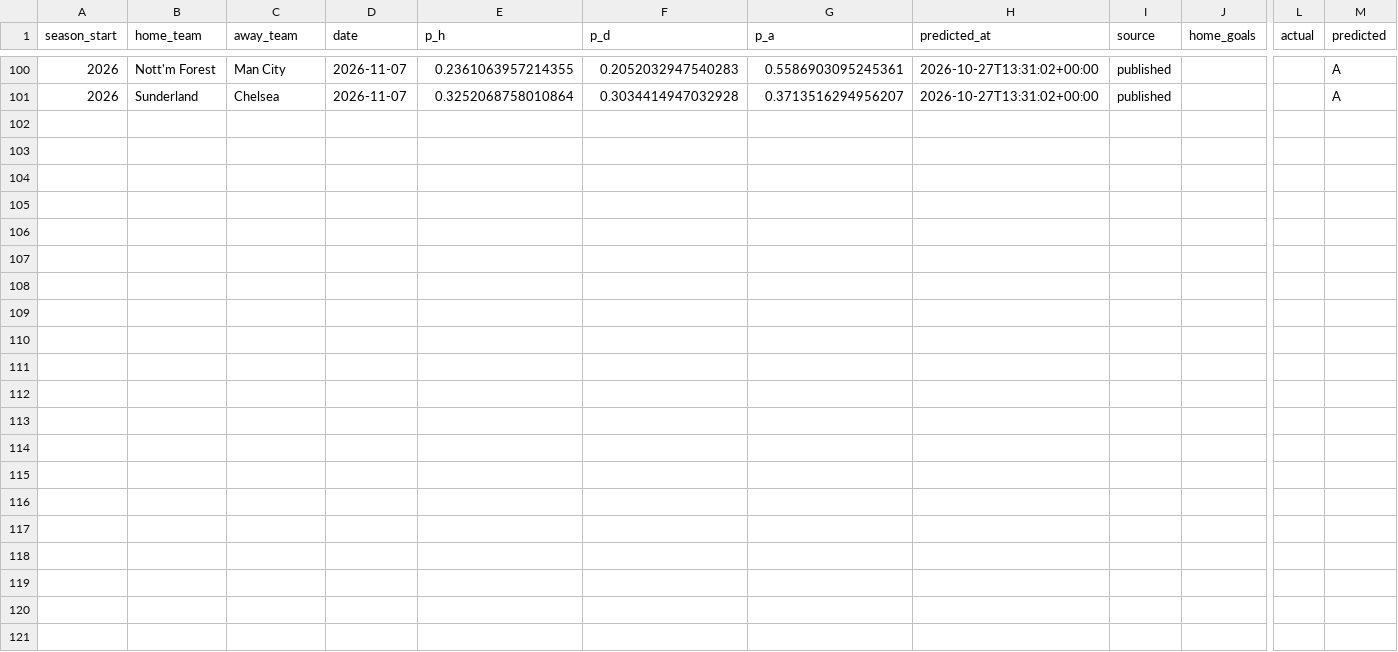
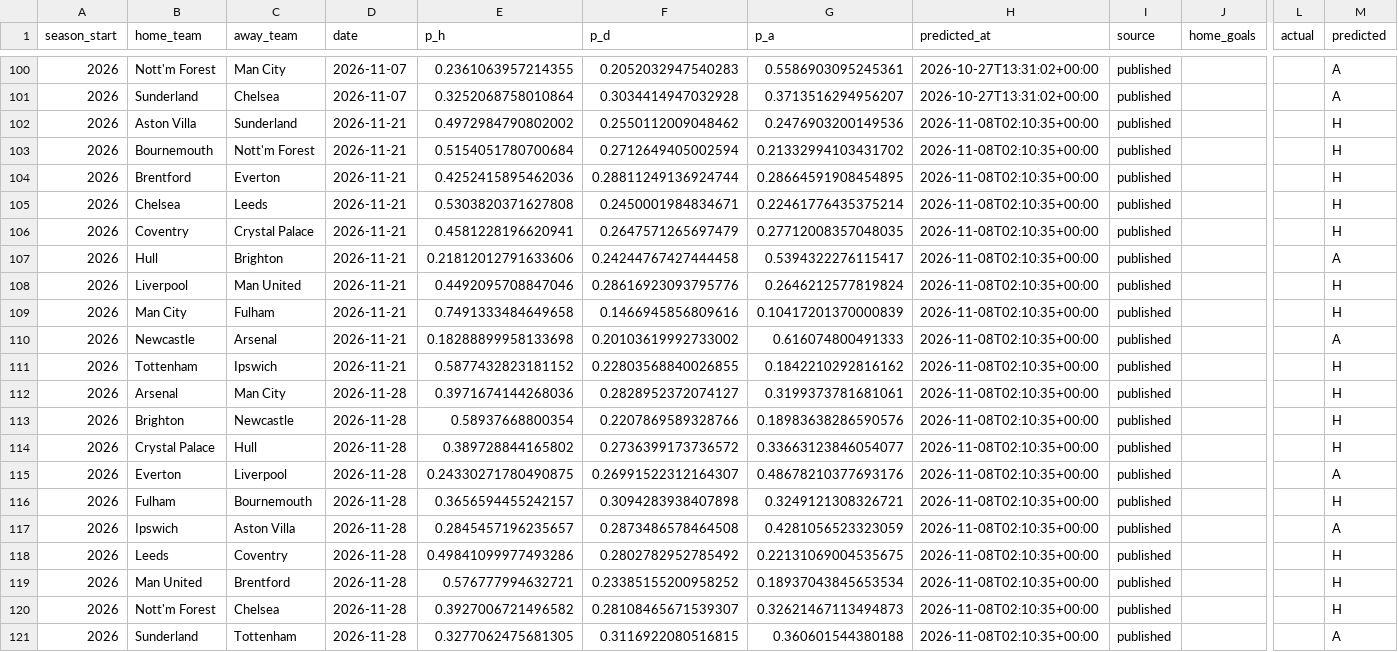
Before and after one commit to Slzyyy/epl-match-predictor, a CSV file: predictions/log.csv, drawn as a sheet; only a part is shown, gaps mark what is left out; rows hold the shown columns only; the diff names each change by its address in the sheet, - before the commit and + after, or states it on an @@ line.

```diff
--- a/predictions/log.csv
+++ b/predictions/log.csv
+row 102: 2026 | Aston Villa | Sunderland | 2026-11-21 | 0.4972984790802002 | 0.2550112009048462 | 0.2476903200149536 | 2026-11-08T02:10:35+00:00 | published |  |  | H
+row 103: 2026 | Bournemouth | Nott'm Forest | 2026-11-21 | 0.5154051780700684 | 0.2712649405002594 | 0.21332994103431702 | 2026-11-08T02:10:35+00:00 | published |  |  | H
+row 104: 2026 | Brentford | Everton | 2026-11-21 | 0.4252415895462036 | 0.28811249136924744 | 0.28664591908454895 | 2026-11-08T02:10:35+00:00 | published |  |  | H
+row 105: 2026 | Chelsea | Leeds | 2026-11-21 | 0.5303820371627808 | 0.2450001984834671 | 0.22461776435375214 | 2026-11-08T02:10:35+00:00 | published |  |  | H
+row 106: 2026 | Coventry | Crystal Palace | 2026-11-21 | 0.4581228196620941 | 0.2647571265697479 | 0.27712008357048035 | 2026-11-08T02:10:35+00:00 | published |  |  | H
+row 107: 2026 | Hull | Brighton | 2026-11-21 | 0.21812012791633606 | 0.24244767427444458 | 0.5394322276115417 | 2026-11-08T02:10:35+00:00 | published |  |  | A
+row 108: 2026 | Liverpool | Man United | 2026-11-21 | 0.4492095708847046 | 0.28616923093795776 | 0.2646212577819824 | 2026-11-08T02:10:35+00:00 | published |  |  | H
+row 109: 2026 | Man City | Fulham | 2026-11-21 | 0.7491333484649658 | 0.1466945856809616 | 0.10417201370000839 | 2026-11-08T02:10:35+00:00 | published |  |  | H
+row 110: 2026 | Newcastle | Arsenal | 2026-11-21 | 0.18288899958133698 | 0.20103619992733002 | 0.616074800491333 | 2026-11-08T02:10:35+00:00 | published |  |  | A
+row 111: 2026 | Tottenham | Ipswich | 2026-11-21 | 0.5877432823181152 | 0.22803568840026855 | 0.1842210292816162 | 2026-11-08T02:10:35+00:00 | published |  |  | H
+row 112: 2026 | Arsenal | Man City | 2026-11-28 | 0.3971674144268036 | 0.2828952372074127 | 0.3199373781681061 | 2026-11-08T02:10:35+00:00 | published |  |  | H
+row 113: 2026 | Brighton | Newcastle | 2026-11-28 | 0.58937668800354 | 0.2207869589328766 | 0.18983638286590576 | 2026-11-08T02:10:35+00:00 | published |  |  | H
+row 114: 2026 | Crystal Palace | Hull | 2026-11-28 | 0.389728844165802 | 0.2736399173736572 | 0.33663123846054077 | 2026-11-08T02:10:35+00:00 | published |  |  | H
+row 115: 2026 | Everton | Liverpool | 2026-11-28 | 0.24330271780490875 | 0.26991522312164307 | 0.48678210377693176 | 2026-11-08T02:10:35+00:00 | published |  |  | A
+row 116: 2026 | Fulham | Bournemouth | 2026-11-28 | 0.3656594455242157 | 0.3094283938407898 | 0.3249121308326721 | 2026-11-08T02:10:35+00:00 | published |  |  | H
+row 117: 2026 | Ipswich | Aston Villa | 2026-11-28 | 0.2845457196235657 | 0.2873486578464508 | 0.4281056523323059 | 2026-11-08T02:10:35+00:00 | published |  |  | A
+row 118: 2026 | Leeds | Coventry | 2026-11-28 | 0.49841099977493286 | 0.2802782952785492 | 0.22131069004535675 | 2026-11-08T02:10:35+00:00 | published |  |  | H
+row 119: 2026 | Man United | Brentford | 2026-11-28 | 0.576777994632721 | 0.23385155200958252 | 0.18937043845653534 | 2026-11-08T02:10:35+00:00 | published |  |  | H
+row 120: 2026 | Nott'm Forest | Chelsea | 2026-11-28 | 0.3927006721496582 | 0.28108465671539307 | 0.32621467113494873 | 2026-11-08T02:10:35+00:00 | published |  |  | H
+row 121: 2026 | Sunderland | Tottenham | 2026-11-28 | 0.3277062475681305 | 0.3116922080516815 | 0.360601544380188 | 2026-11-08T02:10:35+00:00 | published |  |  | A
```
